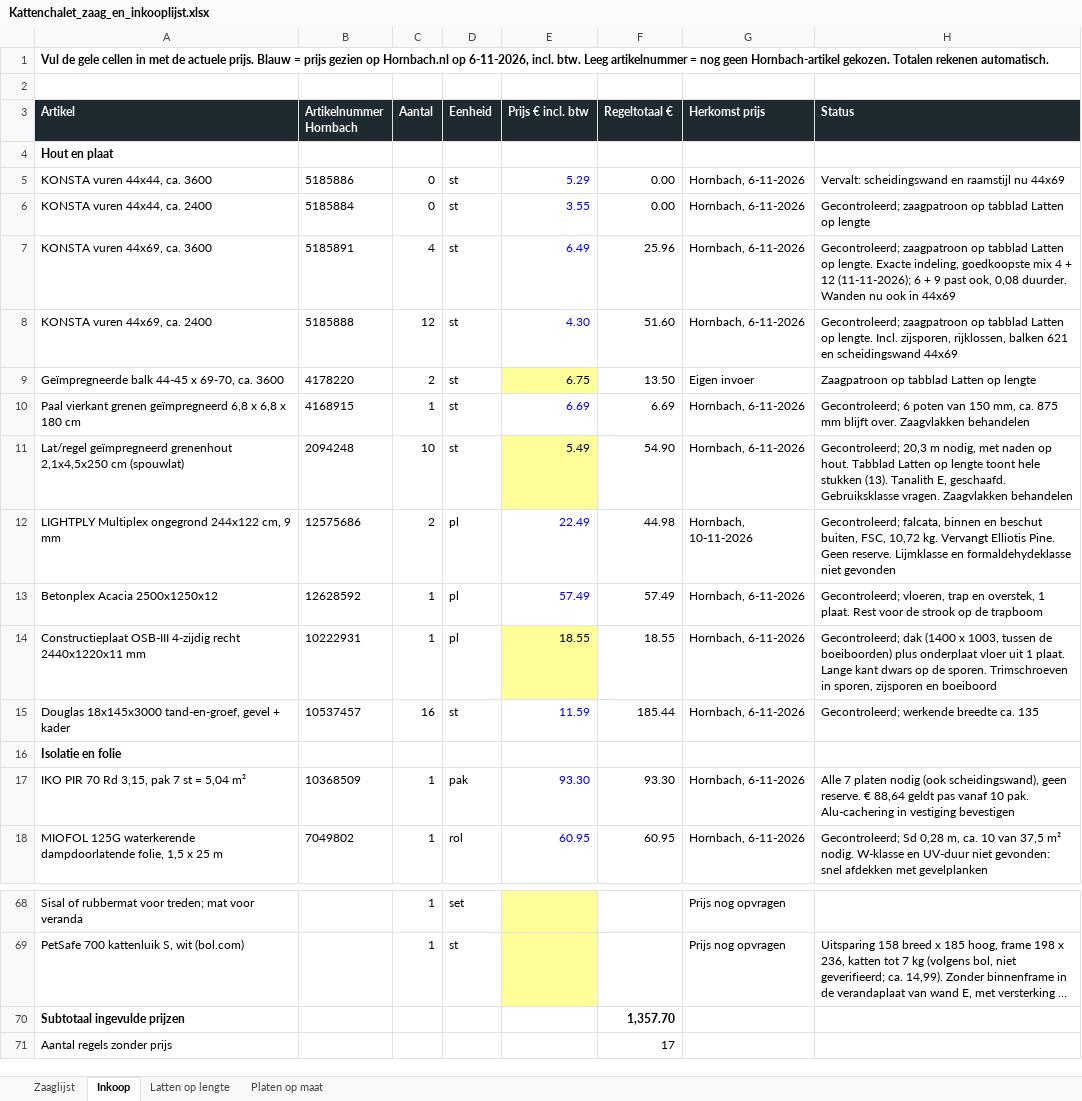
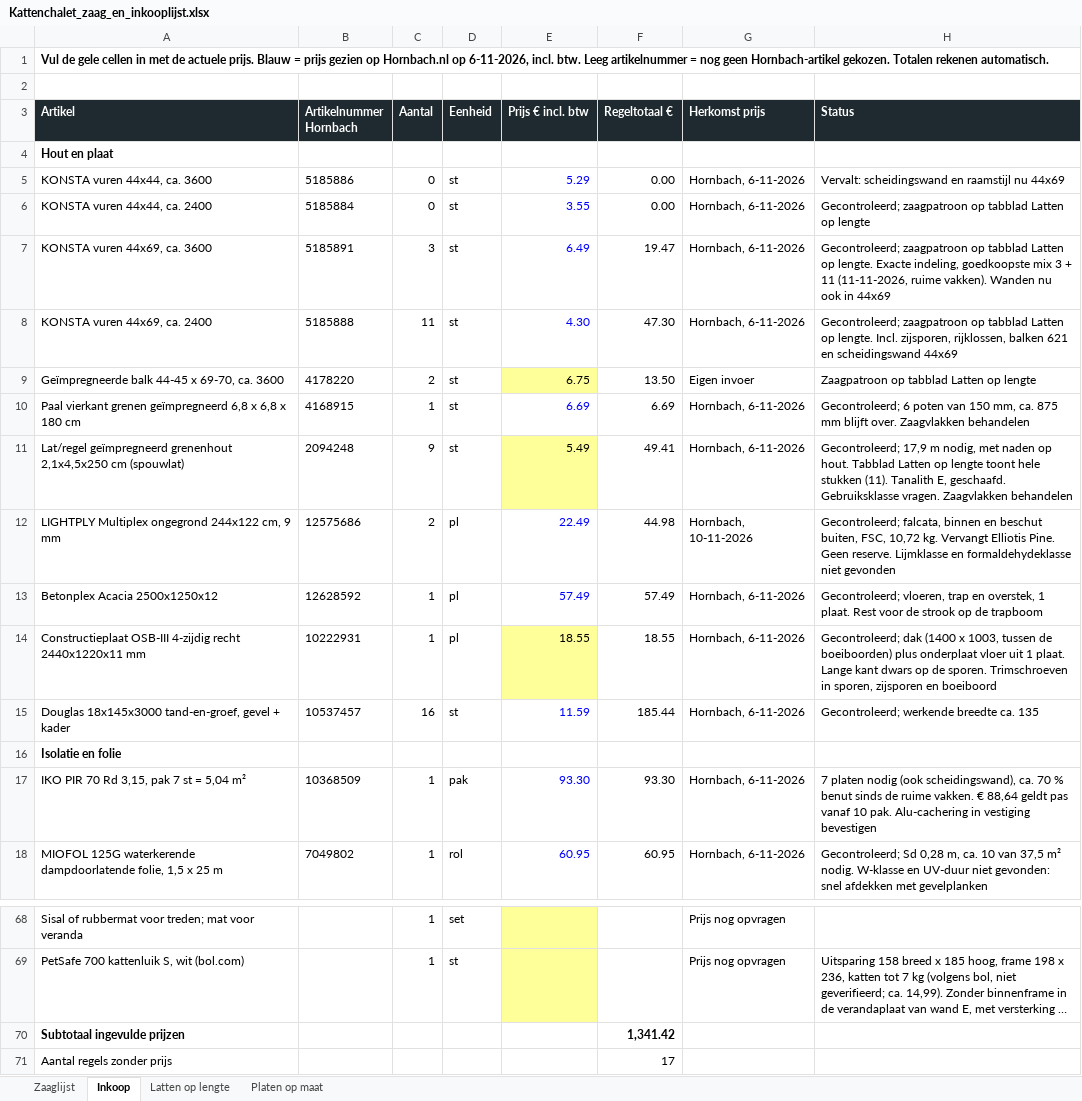
Before and after one commit to jeroenweij/kat, an Excel workbook: bouwplan/Kattenchalet_zaag_en_inkooplijst.xlsx, sheet Inkoop, drawn as a sheet; only a part is shown, gaps mark what is left out; long unchanged cells end in …; values as stored, in another font and other column widths than the file's, no borders; the diff names each change by its address in the sheet, - before the commit and + after, or states it on an @@ line.

```diff
--- a/bouwplan/Kattenchalet_zaag_en_inkooplijst.xlsx (sheet Inkoop)
+++ b/bouwplan/Kattenchalet_zaag_en_inkooplijst.xlsx (sheet Inkoop)
-C7 (Aantal): 4
+C7 (Aantal): 3
-F7 (Regeltotaal €): 25.96
+F7 (Regeltotaal €): 19.47
-H7 (Status): …goedkoopste mix 4 + 12 (11-11-2026); 6 + 9 past ook, 0,08 duurder. Wanden nu…
+H7 (Status): …goedkoopste mix 3 + 11 (11-11-2026, ruime vakken). Wanden nu…
-C8 (Aantal): 12
+C8 (Aantal): 11
-F8 (Regeltotaal €): 51.60
+F8 (Regeltotaal €): 47.30
-C11 (Aantal): 10
+C11 (Aantal): 9
-F11 (Regeltotaal €): 54.90
+F11 (Regeltotaal €): 49.41
-H11 (Status): Gecontroleerd; 20,3 m nodig, met naden op hout. Tabblad Latten op lengte toont hele stukken (13). Tanalith E,…
+H11 (Status): Gecontroleerd; 17,9 m nodig, met naden op hout. Tabblad Latten op lengte toont hele stukken (11). Tanalith E,…
-H17 (Status): Alle 7 platen nodig (ook scheidingswand), geen reserve. € 88,64…
+H17 (Status): 7 platen nodig (ook scheidingswand), ca. 70 % benut sinds de ruime vakken. € 88,64…
-F70 (Regeltotaal €): 1,357.70
+F70 (Regeltotaal €): 1,341.42
```
Also changed, not shown: sheet Platen op maat, sheet Zaaglijst, sheet Latten op lengte, 5 other files.
